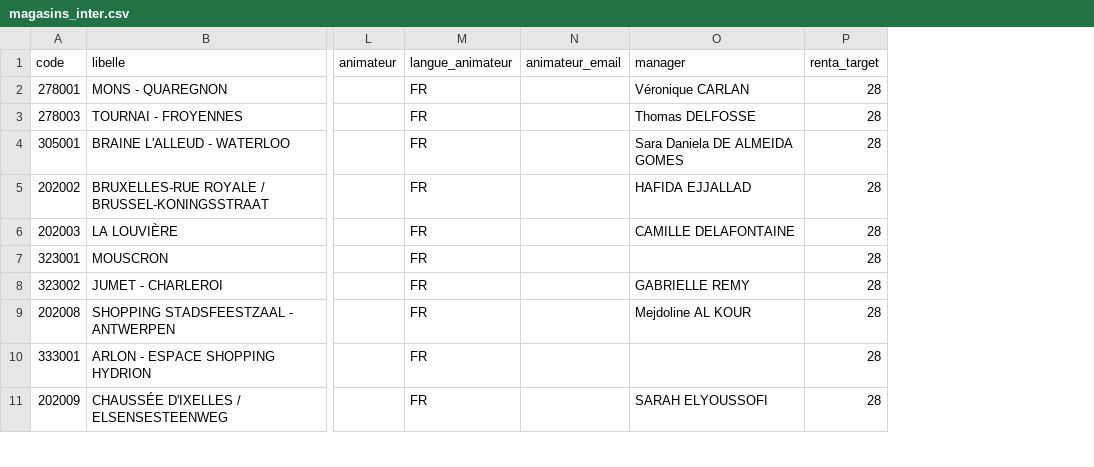
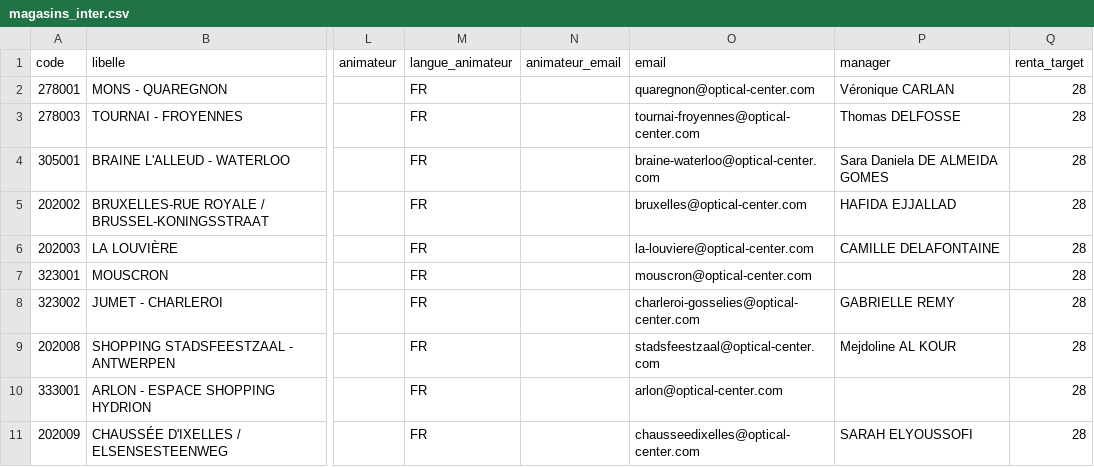
Before and after one commit to oc-inter/bilan-passage, a CSV file: magasins_inter.csv, drawn as a sheet; only a part is shown, gaps mark what is left out; the diff names each change by its address in the sheet, - before the commit and + after, or states it on an @@ line.

Commit message:
Add files via upload

```diff
--- a/magasins_inter.csv
+++ b/magasins_inter.csv
+column O (email), rows 2-11: quaregnon@optical-center.com | tournai-froyennes@optical-center.com | braine-waterloo@optical-center.com | bruxelles@optical-center.com | la-louviere@optical-center.com | mouscron@optical-center.com | charleroi-gosselies@optical-center.com | stadsfeestzaal@optical-center.com | arlon@optical-center.com | chausseedixelles@optical-center.com
```
